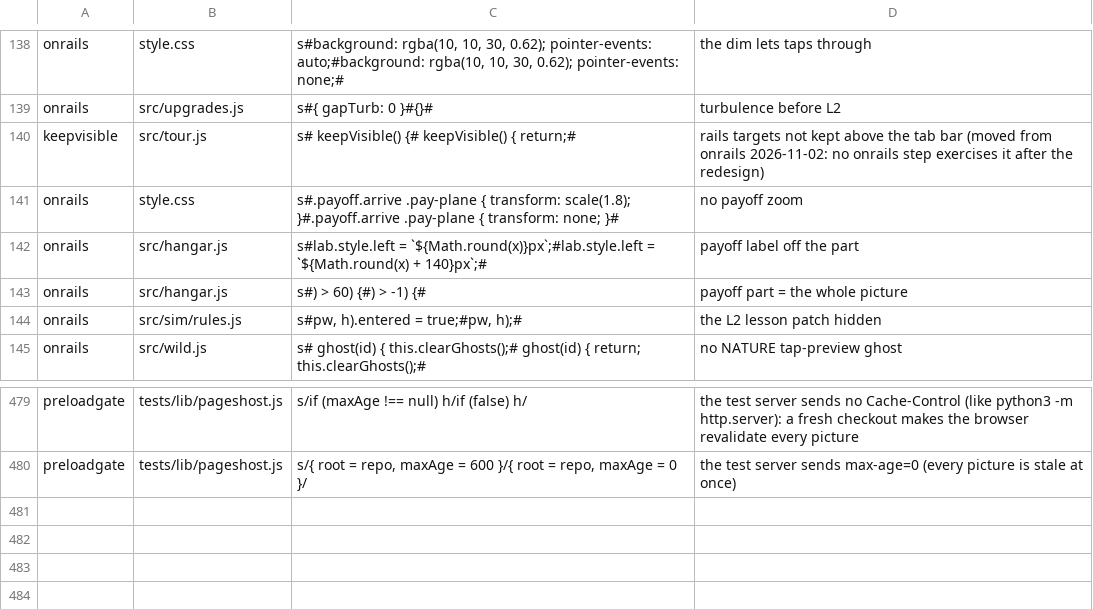
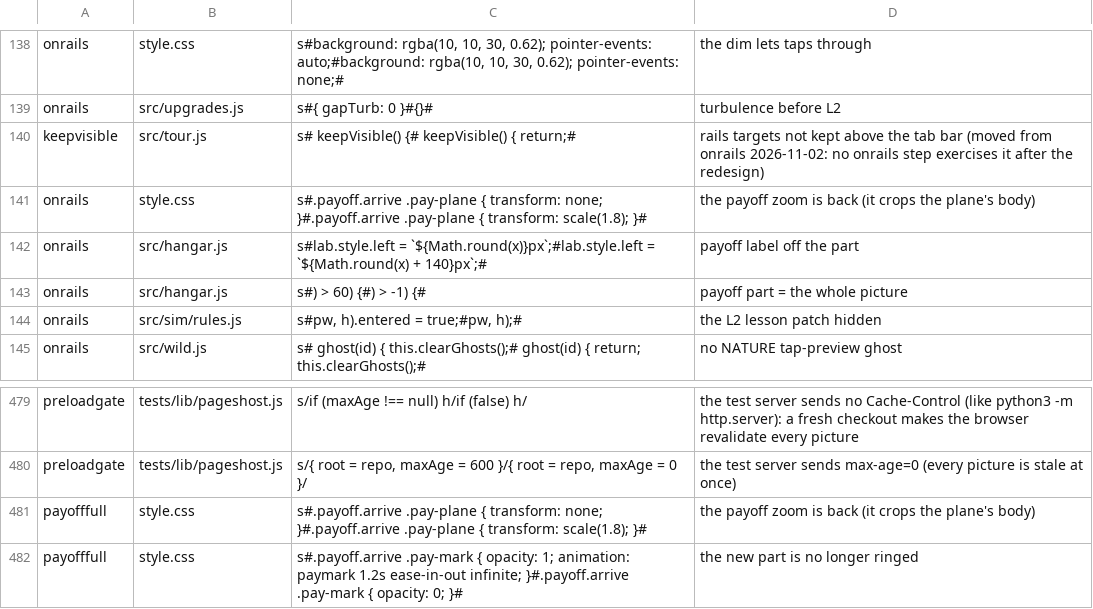
Before and after one commit to olly-marx/contrail-pilot, a TSV file: tools/plants.tsv, drawn as a sheet; only a part is shown, gaps mark what is left out.

Commit message:
Payoff shows the WHOLE plane (desk, NOT browser-run): the 1.8x zoom that cropped the fuselage is gone (the hangar pictures fill the frame, so any zoom crops); the new part is ringed (#payMark) with the sparkle on it; scroll-margin so the picture is not flush with the top; tests/payofffull.cjs (browser: opaque plane pixels inside frame + viewport, ring, 390x844 and 320x568) + 2 plants; onrails expects scale 1 and its plant row is re-aimed

```diff
--- a/tools/plants.tsv
+++ b/tools/plants.tsv
@@ -140,3 +140,3 @@ onrails	src/upgrades.js	s#{ gapTurb: 0 }#{}#	turbulence before L2
 keepvisible	src/tour.js	s#  keepVisible() {#  keepVisible() { return;#	rails targets not kept above the tab bar (moved from onrails 2026-11-02: no onrails step exercises it after the redesign)
-onrails	style.css	s#.payoff.arrive .pay-plane { transform: scale(1.8); }#.payoff.arrive .pay-plane { transform: none; }#	no payoff zoom
+onrails	style.css	s#.payoff.arrive .pay-plane { transform: none; }#.payoff.arrive .pay-plane { transform: scale(1.8); }#	the payoff zoom is back (it crops the plane's body)
 onrails	src/hangar.js	s#lab.style.left = `${Math.round(x)}px`;#lab.style.left = `${Math.round(x) + 140}px`;#	payoff label off the part
@@ -480 +480,3 @@ preloadgate	tests/lib/pageshost.js	s/if (maxAge !== null) h/if (false) h/	the te
 preloadgate	tests/lib/pageshost.js	s/{ root = repo, maxAge = 600 }/{ root = repo, maxAge = 0 }/	the test server sends max-age=0 (every picture is stale at once)
+payofffull	style.css	s#.payoff.arrive .pay-plane { transform: none; }#.payoff.arrive .pay-plane { transform: scale(1.8); }#	the payoff zoom is back (it crops the plane's body)
+payofffull	style.css	s#.payoff.arrive .pay-mark { opacity: 1; animation: paymark 1.2s ease-in-out infinite; }#.payoff.arrive .pay-mark { opacity: 0; }#	the new part is no longer ringed
```
Also changed, not shown: 6 other files.
